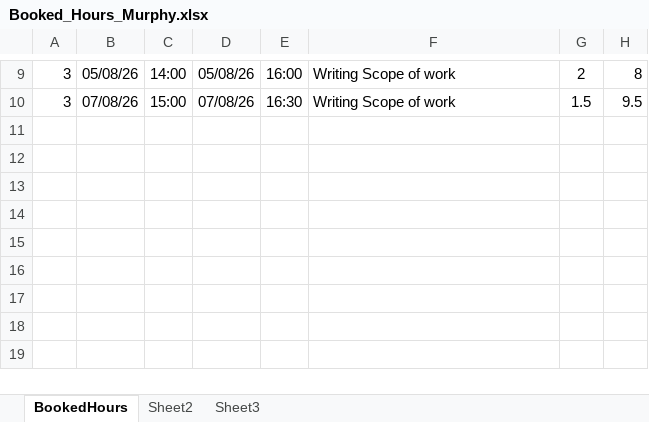
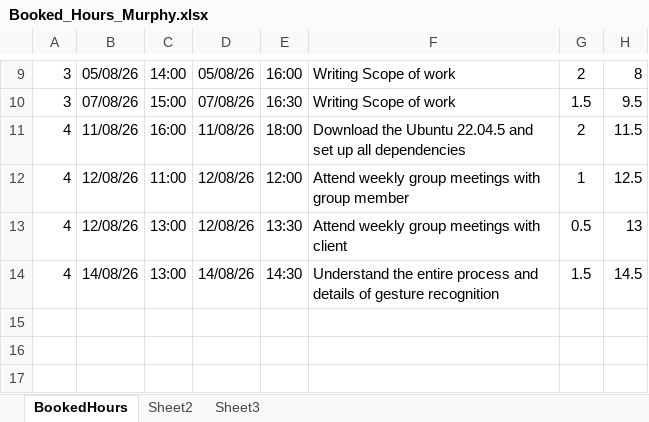
Before and after one commit to A5troGaze/CITS3200_Project, an Excel workbook: Documentation/Week 4/Booked Hours/Booked_Hours_Murphy.xlsx, sheet BookedHours, drawn as a sheet; only a part is shown, gaps mark what is left out; the shorter side is filled out with more unchanged rows; values as stored, in another font and other column widths than the file's, no borders; the diff names each change by its address in the sheet, - before the commit and + after, or states it on an @@ line.

Commit message:
Fix Week 4 booked hours

```diff
--- a/Documentation/Week 4/Booked Hours/Booked_Hours_Murphy.xlsx (sheet BookedHours)
+++ b/Documentation/Week 4/Booked Hours/Booked_Hours_Murphy.xlsx (sheet BookedHours)
-row 11: (empty)
+row 11: 4 | 11/08/26 | 16:00 | 11/08/26 | 18:00 | Download the Ubuntu 22.04.5 and set up all dependencies | 2 | 11.5
-row 12: (empty)
+row 12: 4 | 12/08/26 | 11:00 | 12/08/26 | 12:00 | Attend weekly group meetings with group member | 1 | 12.5
-row 13: (empty)
+row 13: 4 | 12/08/26 | 13:00 | 12/08/26 | 13:30 | Attend weekly group meetings with client | 0.5 | 13
-row 14: (empty)
+row 14: 4 | 14/08/26 | 13:00 | 14/08/26 | 14:30 | Understand the entire process and details of gesture recognition | 1.5 | 14.5
```
Also changed, not shown: hidden cells.
